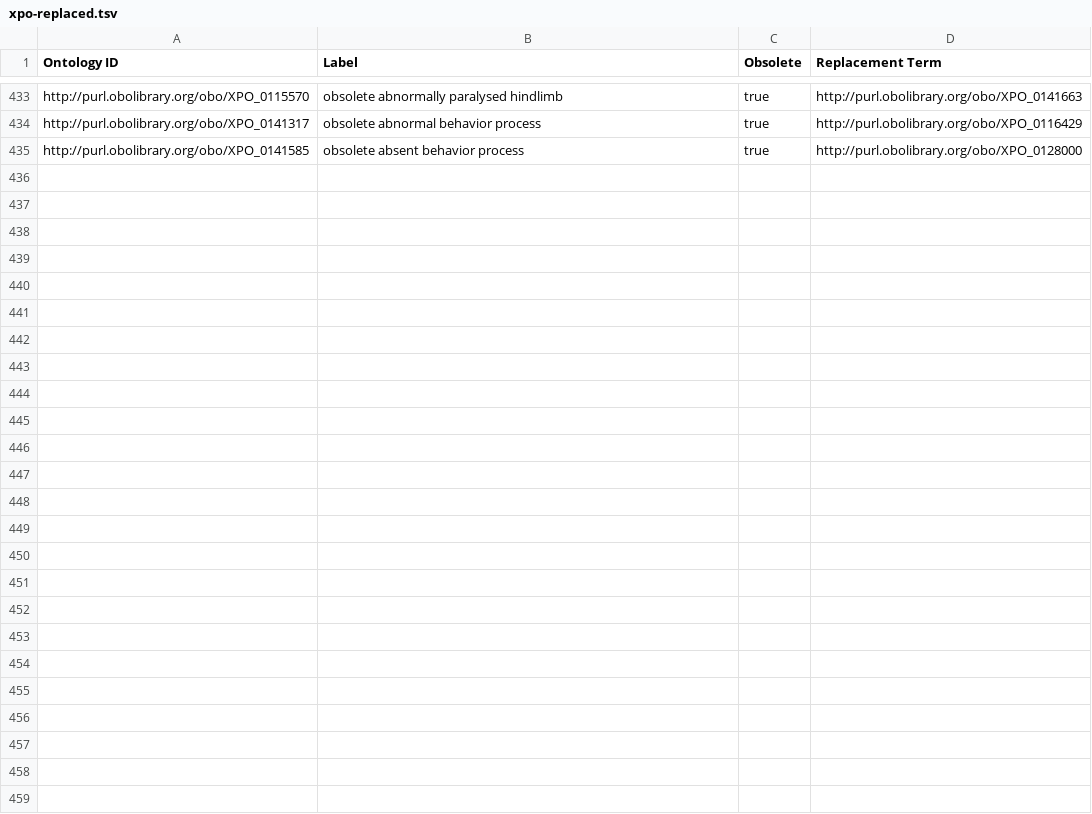
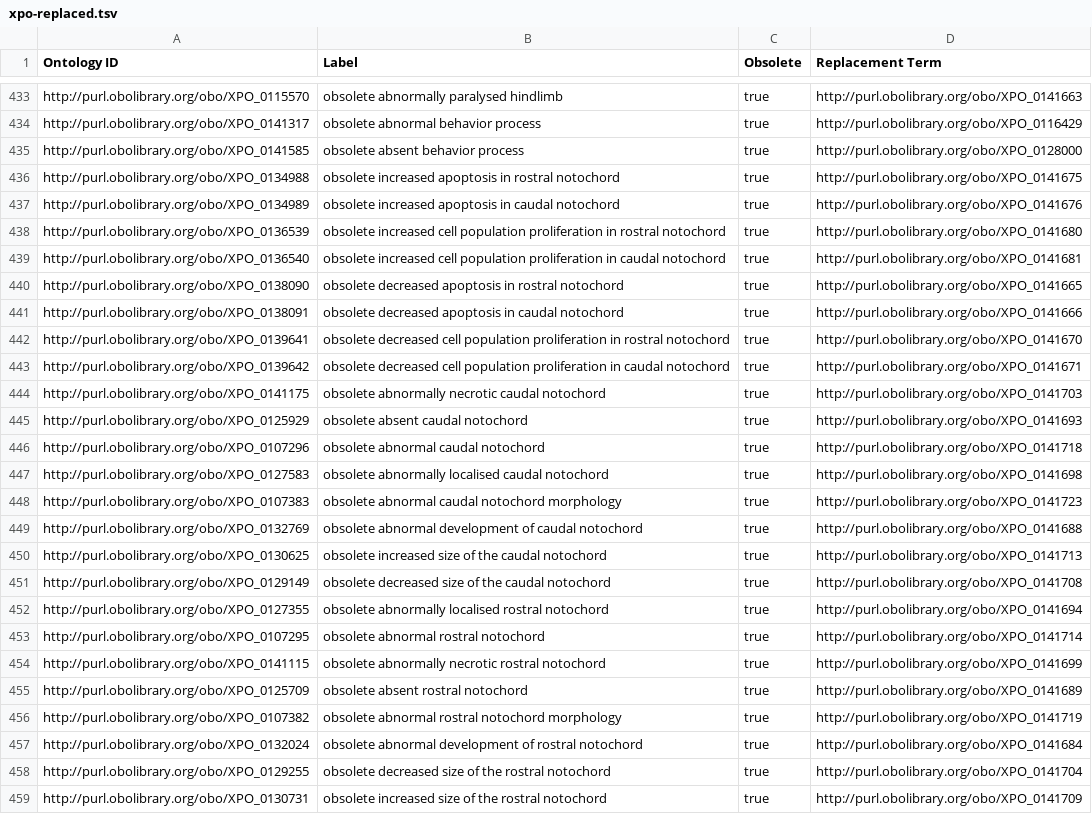
Before and after one commit to obophenotype/xenopus-phenotype-ontology, a TSV file: src/patterns/templates/xpo-replaced.tsv, drawn as a sheet; only a part is shown, gaps mark what is left out; the diff names each change by its address in the sheet, - before the commit and + after, or states it on an @@ line.

Commit message:
Obsolete rostral/caudal notochord terms.

```diff
--- a/src/patterns/templates/xpo-replaced.tsv
+++ b/src/patterns/templates/xpo-replaced.tsv
+row 436: http://purl.obolibrary.org/obo/XPO_0134988 | obsolete increased apoptosis in rostral notochord | true | http://purl.obolibrary.org/obo/XPO_0141675
+row 437: http://purl.obolibrary.org/obo/XPO_0134989 | obsolete increased apoptosis in caudal notochord | true | http://purl.obolibrary.org/obo/XPO_0141676
+row 438: http://purl.obolibrary.org/obo/XPO_0136539 | obsolete increased cell population proliferation in rostral notochord | true | http://purl.obolibrary.org/obo/XPO_0141680
+row 439: http://purl.obolibrary.org/obo/XPO_0136540 | obsolete increased cell population proliferation in caudal notochord | true | http://purl.obolibrary.org/obo/XPO_0141681
+row 440: http://purl.obolibrary.org/obo/XPO_0138090 | obsolete decreased apoptosis in rostral notochord | true | http://purl.obolibrary.org/obo/XPO_0141665
+row 441: http://purl.obolibrary.org/obo/XPO_0138091 | obsolete decreased apoptosis in caudal notochord | true | http://purl.obolibrary.org/obo/XPO_0141666
+row 442: http://purl.obolibrary.org/obo/XPO_0139641 | obsolete decreased cell population proliferation in rostral notochord | true | http://purl.obolibrary.org/obo/XPO_0141670
+row 443: http://purl.obolibrary.org/obo/XPO_0139642 | obsolete decreased cell population proliferation in caudal notochord | true | http://purl.obolibrary.org/obo/XPO_0141671
+row 444: http://purl.obolibrary.org/obo/XPO_0141175 | obsolete abnormally necrotic caudal notochord | true | http://purl.obolibrary.org/obo/XPO_0141703
+row 445: http://purl.obolibrary.org/obo/XPO_0125929 | obsolete absent caudal notochord | true | http://purl.obolibrary.org/obo/XPO_0141693
+row 446: http://purl.obolibrary.org/obo/XPO_0107296 | obsolete abnormal caudal notochord | true | http://purl.obolibrary.org/obo/XPO_0141718
+row 447: http://purl.obolibrary.org/obo/XPO_0127583 | obsolete abnormally localised caudal notochord | true | http://purl.obolibrary.org/obo/XPO_0141698
+row 448: http://purl.obolibrary.org/obo/XPO_0107383 | obsolete abnormal caudal notochord morphology | true | http://purl.obolibrary.org/obo/XPO_0141723
+row 449: http://purl.obolibrary.org/obo/XPO_0132769 | obsolete abnormal development of caudal notochord | true | http://purl.obolibrary.org/obo/XPO_0141688
+row 450: http://purl.obolibrary.org/obo/XPO_0130625 | obsolete increased size of the caudal notochord | true | http://purl.obolibrary.org/obo/XPO_0141713
+row 451: http://purl.obolibrary.org/obo/XPO_0129149 | obsolete decreased size of the caudal notochord | true | http://purl.obolibrary.org/obo/XPO_0141708
+row 452: http://purl.obolibrary.org/obo/XPO_0127355 | obsolete abnormally localised rostral notochord | true | http://purl.obolibrary.org/obo/XPO_0141694
+row 453: http://purl.obolibrary.org/obo/XPO_0107295 | obsolete abnormal rostral notochord | true | http://purl.obolibrary.org/obo/XPO_0141714
+row 454: http://purl.obolibrary.org/obo/XPO_0141115 | obsolete abnormally necrotic rostral notochord | true | http://purl.obolibrary.org/obo/XPO_0141699
+row 455: http://purl.obolibrary.org/obo/XPO_0125709 | obsolete absent rostral notochord | true | http://purl.obolibrary.org/obo/XPO_0141689
+row 456: http://purl.obolibrary.org/obo/XPO_0107382 | obsolete abnormal rostral notochord morphology | true | http://purl.obolibrary.org/obo/XPO_0141719
+row 457: http://purl.obolibrary.org/obo/XPO_0132024 | obsolete abnormal development of rostral notochord | true | http://purl.obolibrary.org/obo/XPO_0141684
+row 458: http://purl.obolibrary.org/obo/XPO_0129255 | obsolete decreased size of the rostral notochord | true | http://purl.obolibrary.org/obo/XPO_0141704
+row 459: http://purl.obolibrary.org/obo/XPO_0130731 | obsolete increased size of the rostral notochord | true | http://purl.obolibrary.org/obo/XPO_0141709
```
Also changed, not shown: src/patterns/data/manual/abnormallyDecreasedOccurrenceOfBiologicalProcessInLocation.tsv, src/patterns/data/manual/abnormallyIncreasedOccurrenceOfBiologicalProcessInLocation.tsv, 1 other file.
